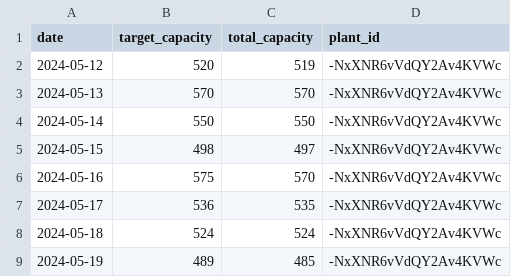
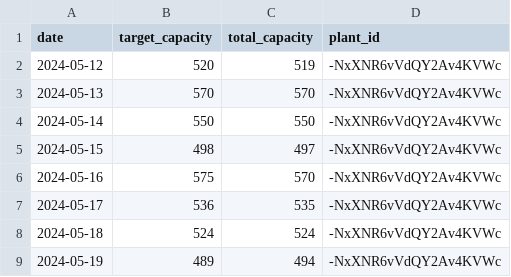
Before and after one commit to waliulrayhan/SGM-Python-API, a CSV file: history_data_-NxXNR6vVdQY2Av4KVWc.csv (was historical_data_-NxXNR6vVdQY2Av4KVWc.csv), drawn as a sheet.

```diff
--- a/historical_data_-NxXNR6vVdQY2Av4KVWc.csv
+++ b/history_data_-NxXNR6vVdQY2Av4KVWc.csv
@@ -8,2 +8,2 @@ date,target_capacity,total_capacity,plant_id
 2024-05-18,524,524,-NxXNR6vVdQY2Av4KVWc
-2024-05-19,489,485,-NxXNR6vVdQY2Av4KVWc
+2024-05-19,489,494,-NxXNR6vVdQY2Av4KVWc
```
Also changed, not shown: capacity_forecast_-Nx2n3fX4tZXG6DFHj8O.csv, capacity_forecast_-NxXNR6vVdQY2Av4KVWc.csv, 7 other files.
